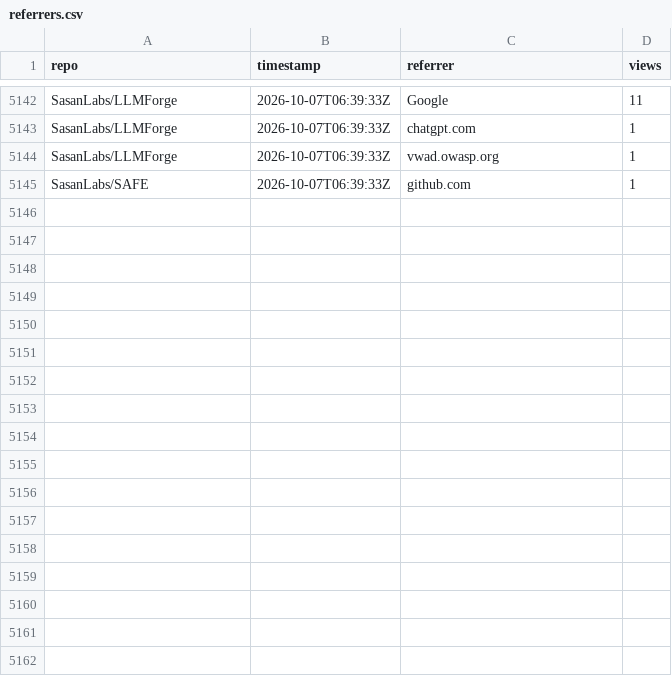
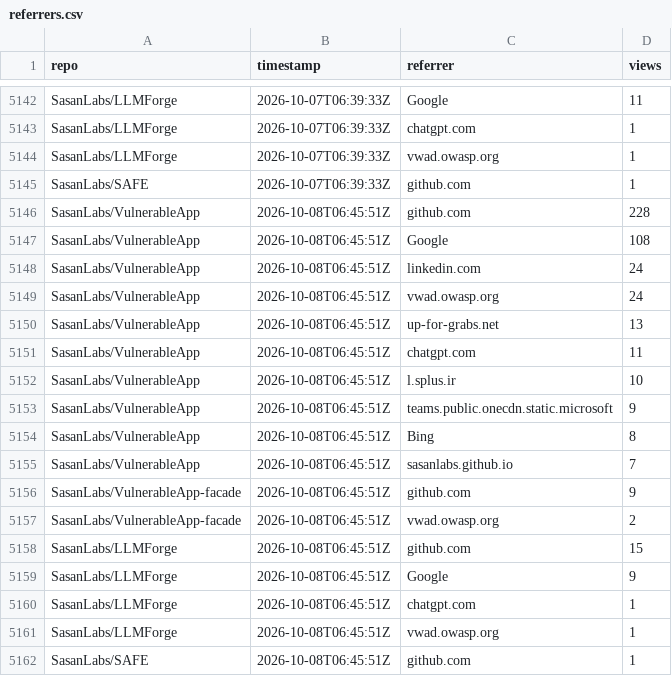
Before and after one commit to SasanLabs/VulnerableApp, a CSV file: metrics/referrers.csv, drawn as a sheet; only a part is shown, gaps mark what is left out; the diff names each change by its address in the sheet, - before the commit and + after, or states it on an @@ line.

Commit message:
Update multi-repo traffic metrics (2026-10-08T06:45:57Z)

```diff
--- a/metrics/referrers.csv
+++ b/metrics/referrers.csv
+row 5146: SasanLabs/VulnerableApp | 2026-10-08T06:45:51Z | github.com | 228
+row 5147: SasanLabs/VulnerableApp | 2026-10-08T06:45:51Z | Google | 108
+row 5148: SasanLabs/VulnerableApp | 2026-10-08T06:45:51Z | linkedin.com | 24
+row 5149: SasanLabs/VulnerableApp | 2026-10-08T06:45:51Z | vwad.owasp.org | 24
+row 5150: SasanLabs/VulnerableApp | 2026-10-08T06:45:51Z | up-for-grabs.net | 13
+row 5151: SasanLabs/VulnerableApp | 2026-10-08T06:45:51Z | chatgpt.com | 11
+row 5152: SasanLabs/VulnerableApp | 2026-10-08T06:45:51Z | l.splus.ir | 10
+row 5153: SasanLabs/VulnerableApp | 2026-10-08T06:45:51Z | teams.public.onecdn.static.microsoft | 9
+row 5154: SasanLabs/VulnerableApp | 2026-10-08T06:45:51Z | Bing | 8
+row 5155: SasanLabs/VulnerableApp | 2026-10-08T06:45:51Z | sasanlabs.github.io | 7
+row 5156: SasanLabs/VulnerableApp-facade | 2026-10-08T06:45:51Z | github.com | 9
+row 5157: SasanLabs/VulnerableApp-facade | 2026-10-08T06:45:51Z | vwad.owasp.org | 2
+row 5158: SasanLabs/LLMForge | 2026-10-08T06:45:51Z | github.com | 15
+row 5159: SasanLabs/LLMForge | 2026-10-08T06:45:51Z | Google | 9
+row 5160: SasanLabs/LLMForge | 2026-10-08T06:45:51Z | chatgpt.com | 1
+row 5161: SasanLabs/LLMForge | 2026-10-08T06:45:51Z | vwad.owasp.org | 1
+row 5162: SasanLabs/SAFE | 2026-10-08T06:45:51Z | github.com | 1
```
Also changed, not shown: metrics/docker.csv, metrics/traffic.csv.
